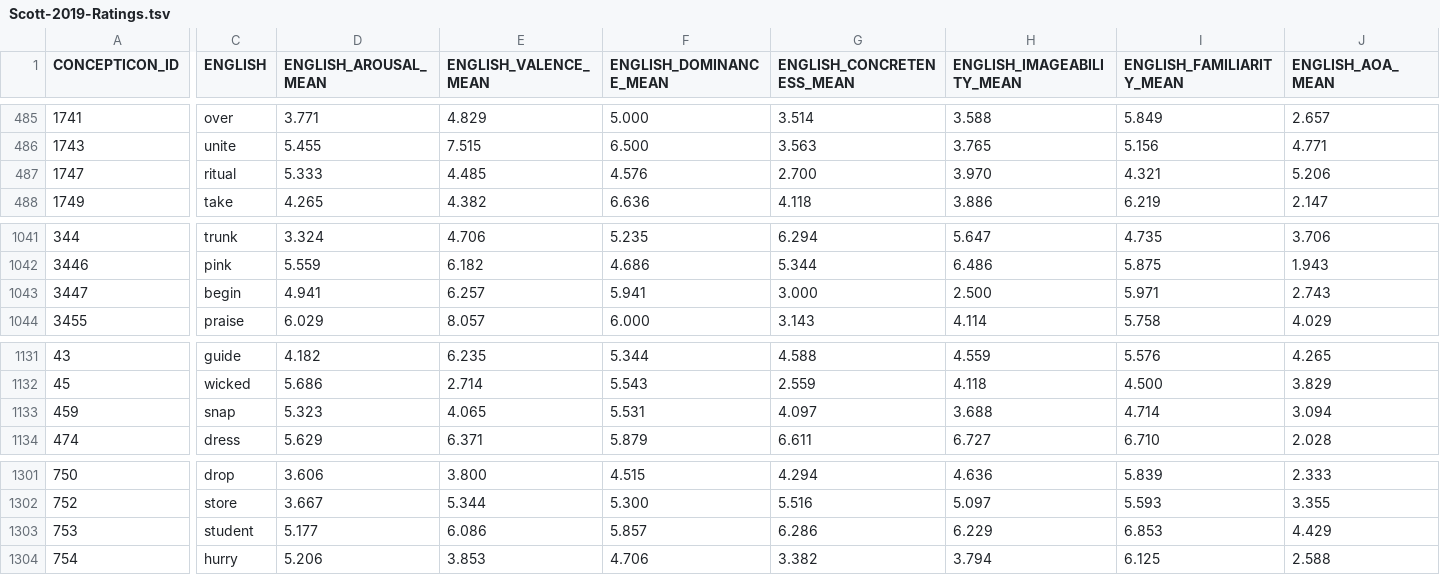
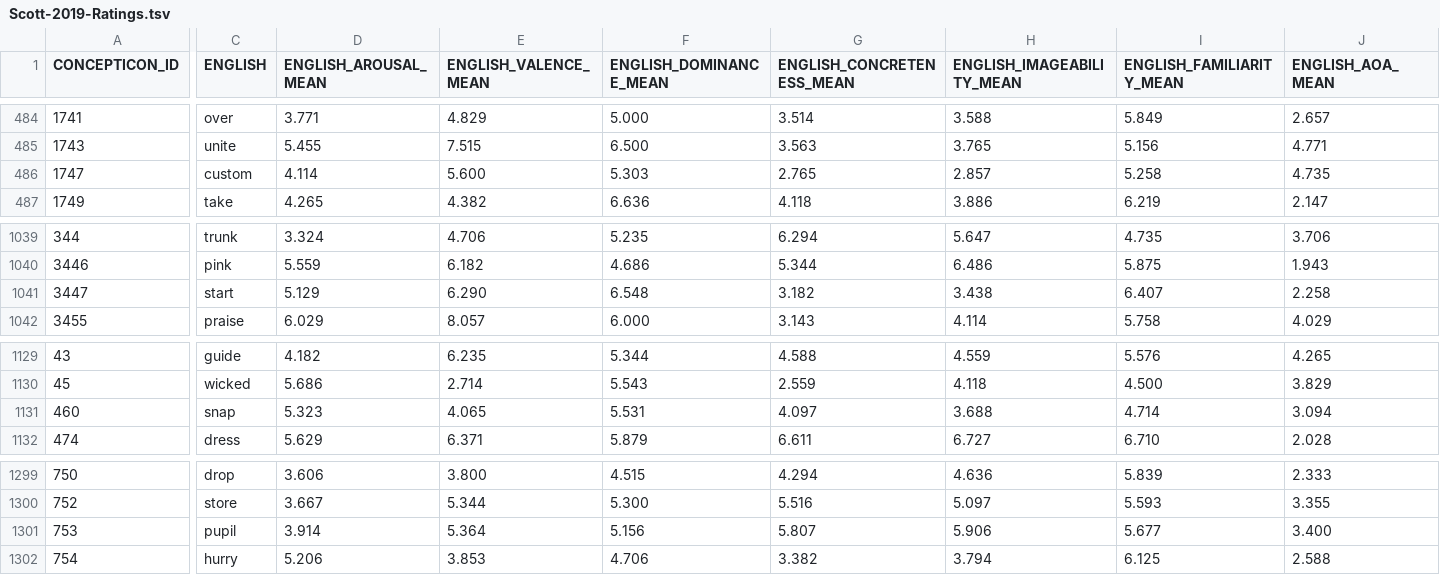
Before and after one commit to concepticon/norare-data, a TSV file: concept_set_meta/Scott-2019-Ratings/Scott-2019-Ratings.tsv, drawn as a sheet; only a part is shown, gaps mark what is left out; addresses are those after the commit; the diff covers the shown part only; the diff names each change by its address in the sheet, - before the commit and + after, or states it on an @@ line.

```diff
--- a/concept_set_meta/Scott-2019-Ratings/Scott-2019-Ratings.tsv
+++ b/concept_set_meta/Scott-2019-Ratings/Scott-2019-Ratings.tsv
-C486 (ENGLISH): ritual
+C486 (ENGLISH): custom
-D486 (ENGLISH_AROUSAL_MEAN): 5.333
+D486 (ENGLISH_AROUSAL_MEAN): 4.114
-E486 (ENGLISH_VALENCE_MEAN): 4.485
+E486 (ENGLISH_VALENCE_MEAN): 5.600
-F486 (ENGLISH_DOMINANCE_MEAN): 4.576
+F486 (ENGLISH_DOMINANCE_MEAN): 5.303
-G486 (ENGLISH_CONCRETENESS_MEAN): 2.700
+G486 (ENGLISH_CONCRETENESS_MEAN): 2.765
-H486 (ENGLISH_IMAGEABILITY_MEAN): 3.970
+H486 (ENGLISH_IMAGEABILITY_MEAN): 2.857
-I486 (ENGLISH_FAMILIARITY_MEAN): 4.321
+I486 (ENGLISH_FAMILIARITY_MEAN): 5.258
-J486 (ENGLISH_AOA_MEAN): 5.206
+J486 (ENGLISH_AOA_MEAN): 4.735
-C1041 (ENGLISH): begin
+C1041 (ENGLISH): start
-D1041 (ENGLISH_AROUSAL_MEAN): 4.941
+D1041 (ENGLISH_AROUSAL_MEAN): 5.129
-E1041 (ENGLISH_VALENCE_MEAN): 6.257
+E1041 (ENGLISH_VALENCE_MEAN): 6.290
-F1041 (ENGLISH_DOMINANCE_MEAN): 5.941
+F1041 (ENGLISH_DOMINANCE_MEAN): 6.548
-G1041 (ENGLISH_CONCRETENESS_MEAN): 3.000
+G1041 (ENGLISH_CONCRETENESS_MEAN): 3.182
-H1041 (ENGLISH_IMAGEABILITY_MEAN): 2.500
+H1041 (ENGLISH_IMAGEABILITY_MEAN): 3.438
-I1041 (ENGLISH_FAMILIARITY_MEAN): 5.971
+I1041 (ENGLISH_FAMILIARITY_MEAN): 6.407
-J1041 (ENGLISH_AOA_MEAN): 2.743
+J1041 (ENGLISH_AOA_MEAN): 2.258
-A1131 (CONCEPTICON_ID): 459
+A1131 (CONCEPTICON_ID): 460
-C1301 (ENGLISH): student
+C1301 (ENGLISH): pupil
-D1301 (ENGLISH_AROUSAL_MEAN): 5.177
+D1301 (ENGLISH_AROUSAL_MEAN): 3.914
-E1301 (ENGLISH_VALENCE_MEAN): 6.086
+E1301 (ENGLISH_VALENCE_MEAN): 5.364
-F1301 (ENGLISH_DOMINANCE_MEAN): 5.857
+F1301 (ENGLISH_DOMINANCE_MEAN): 5.156
-G1301 (ENGLISH_CONCRETENESS_MEAN): 6.286
+G1301 (ENGLISH_CONCRETENESS_MEAN): 5.807
-H1301 (ENGLISH_IMAGEABILITY_MEAN): 6.229
+H1301 (ENGLISH_IMAGEABILITY_MEAN): 5.906
-I1301 (ENGLISH_FAMILIARITY_MEAN): 6.853
+I1301 (ENGLISH_FAMILIARITY_MEAN): 5.677
-J1301 (ENGLISH_AOA_MEAN): 4.429
+J1301 (ENGLISH_AOA_MEAN): 3.400
```
Also changed, not shown: 4 added rows, 6 removed rows and 7 edited cells elsewhere in this file, 2 other files.
